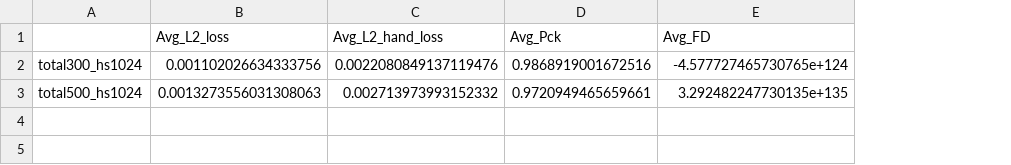
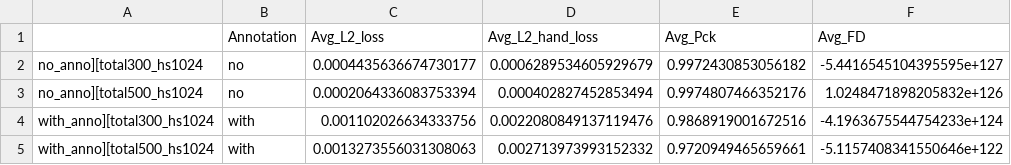
Before and after one commit to snowmint/Music-to-motion_generation_with_symbolic_surrogates, a CSV file: test_metric/[MIDI+Audio]_test_result.csv, drawn as a sheet; removed rows and columns are numbered as before the commit, all else as after; the diff names each change by its address in the sheet, - before the commit and + after, or states it on an @@ line.

```diff
--- a/test_metric/[MIDI+Audio]_test_result.csv
+++ b/test_metric/[MIDI+Audio]_test_result.csv
-column A, rows 2-3: total300_hs1024 | total500_hs1024
+column A, rows 4-5: with_anno][total300_hs1024 | with_anno][total500_hs1024
+column B (Annotation), rows 4-5: with | with
+row 2: no_anno][total300_hs1024 | no | 0.0004435636674730177 | 0.0006289534605929679 | 0.9972430853056182 | -5.4416545104395595e+127
+row 3: no_anno][total500_hs1024 | no | 0.0002064336083753394 | 0.000402827452853494 | 0.9974807466352176 | 1.0248471898205832e+126
-F4 (Avg_FD): -4.577727465730765e+124
+F4 (Avg_FD): -4.1963675544754233e+124
-F5 (Avg_FD): 3.292482247730135e+135
+F5 (Avg_FD): -5.1157408341550646e+122
```
Also changed, not shown: test_metric/[Audio]_test_result.csv, test_metric/[MIDI]_test_result.csv, 30 other files.
